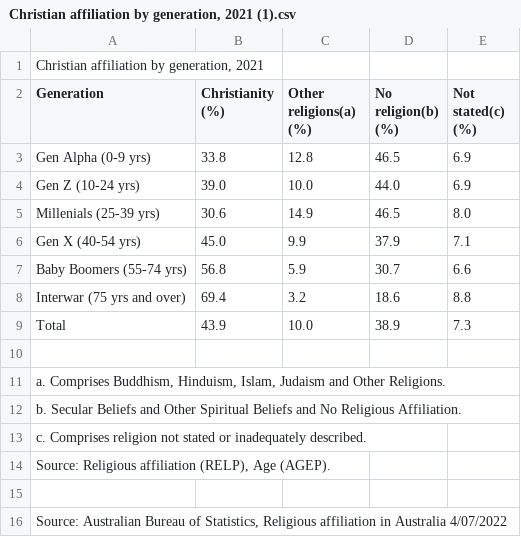
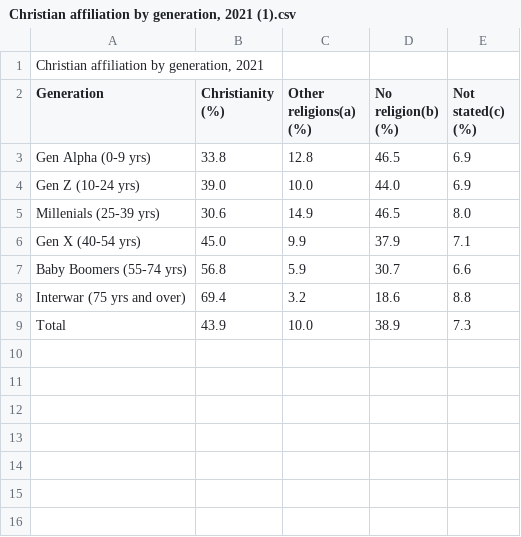
Before and after one commit to aydenbraga/FIT2179, a CSV file: Christian affiliation by generation, 2021 (1).csv, drawn as a sheet.

Commit message:
Update Christian affiliation by generation, 2021 (1).csv
Removed Description

```diff
--- a/Christian affiliation by generation, 2021 (1).csv
+++ b/Christian affiliation by generation, 2021 (1).csv
@@ -9,8 +9 @@ Interwar (75 yrs and over),69.4,3.2,18.6,8.8
 Total,43.9,10.0,38.9,7.3
-,,,,
-"a. Comprises Buddhism, Hinduism, Islam, Judaism and Other Religions.",,,,
-b. Secular Beliefs and Other Spiritual Beliefs and No Religious Affiliation.,,,,
-c. Comprises religion not stated or inadequately described.,,,,
-"Source: Religious affiliation (RELP), Age (AGEP).",,,,
-,,,,
-"Source: Australian Bureau of Statistics, Religious affiliation in Australia 4/07/2022",,,,
```
